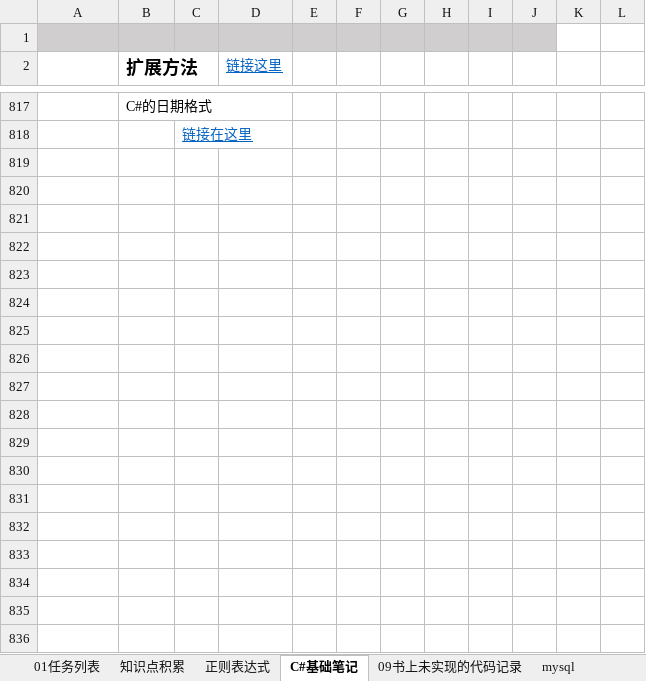
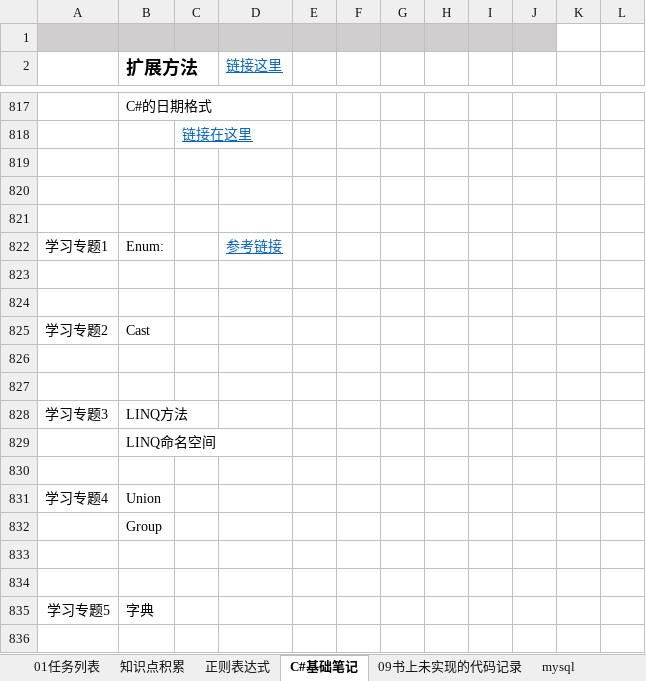
Before and after one commit to JieGou/500LineEveryDay, an Excel workbook: Revit二次开发笔记.xlsx, sheet C#基础笔记, drawn as a sheet; only a part is shown, gaps mark what is left out; values as stored, in another font and other column widths than the file's, no borders; the diff covers the shown part only; the diff names each change by its address in the sheet, - before the commit and + after, or states it on an @@ line.

```diff
--- a/Revit二次开发笔记.xlsx (sheet C#基础笔记)
+++ b/Revit二次开发笔记.xlsx (sheet C#基础笔记)
+row 819: (empty)
+row 820: (empty)
+row 821: (empty)
+row 822: 学习专题1 | Enum: |  | 参考链接
+row 823: (empty)
+row 824: (empty)
+row 825: 学习专题2 | Cast
+row 826: (empty)
+row 827: (empty)
+row 828: 学习专题3 | LINQ方法
+row 829:  | LINQ命名空间
+row 830: (empty)
+row 831: 学习专题4 | Union
+row 832:  | Group
+row 833: (empty)
+row 834: (empty)
+row 835: 学习专题5 | 字典
+row 836: (empty)
```
Also changed, not shown: 10 added rows elsewhere in this sheet, 11 other files.
